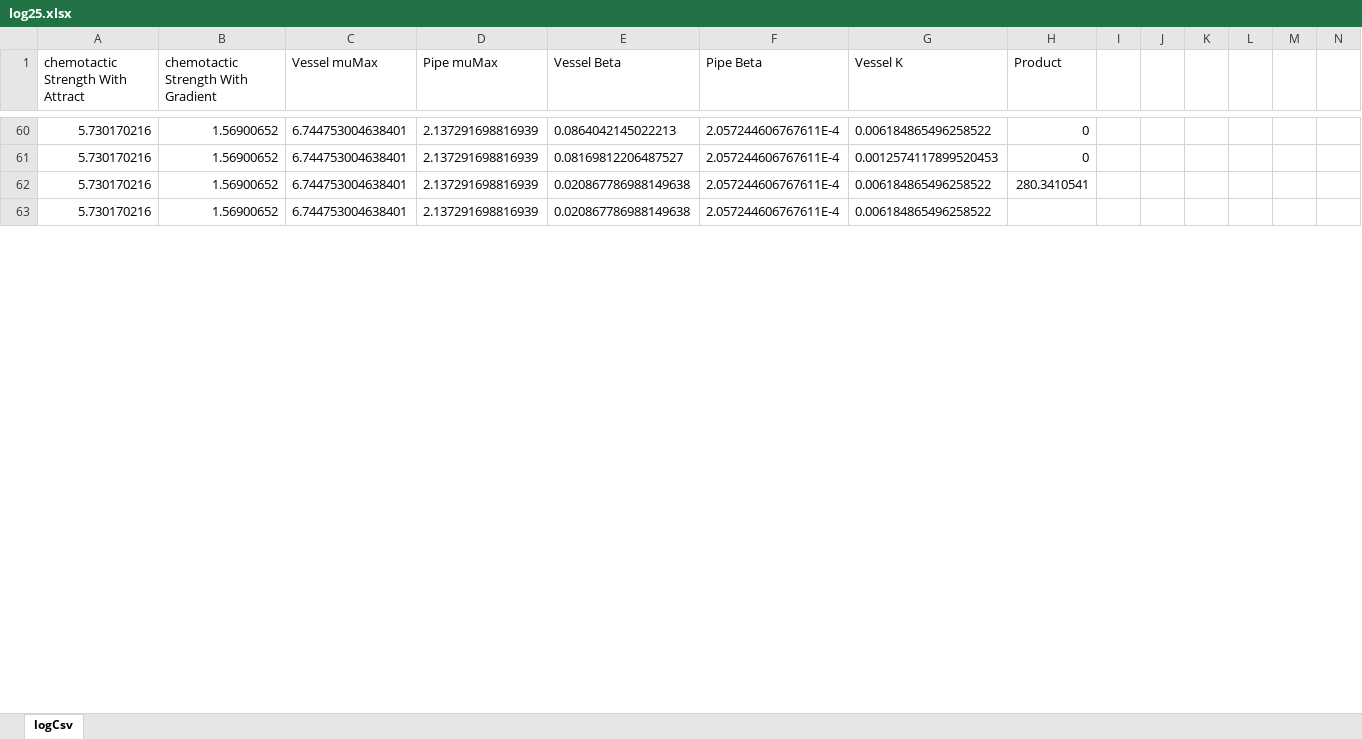
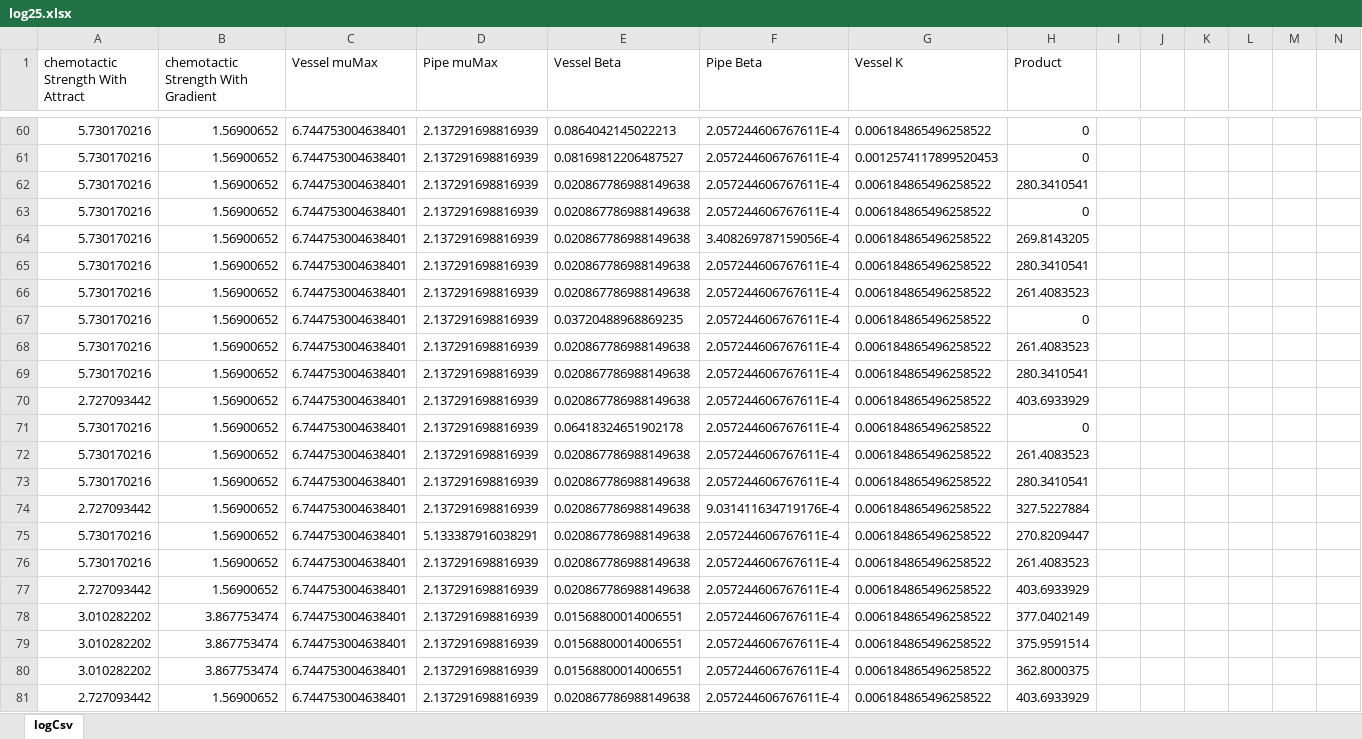
Before and after one commit to sima15/VascularNetworkOptimization, an Excel workbook: paper/documents/log25.xlsx, sheet logCsv, drawn as a sheet; only a part is shown, gaps mark what is left out; values as stored, in another font and other column widths than the file's, no borders; charts and pictures not drawn; rows hold the shown columns only; the diff covers the shown part only; the diff names each change by its address in the sheet, - before the commit and + after, or states it on an @@ line.

```diff
--- a/paper/documents/log25.xlsx (sheet logCsv)
+++ b/paper/documents/log25.xlsx (sheet logCsv)
-H63 (Product): (empty)
+H63 (Product): 0
+row 64: 5.730170216 | 1.56900652 | 6.744753004638401 | 2.137291698816939 | 0.020867786988149638 | 3.408269787159056E-4 | 0.006184865496258522 | 269.8143205
+row 65: 5.730170216 | 1.56900652 | 6.744753004638401 | 2.137291698816939 | 0.020867786988149638 | 2.057244606767611E-4 | 0.006184865496258522 | 280.3410541
+row 66: 5.730170216 | 1.56900652 | 6.744753004638401 | 2.137291698816939 | 0.020867786988149638 | 2.057244606767611E-4 | 0.006184865496258522 | 261.4083523
+row 67: 5.730170216 | 1.56900652 | 6.744753004638401 | 2.137291698816939 | 0.03720488968869235 | 2.057244606767611E-4 | 0.006184865496258522 | 0
+row 68: 5.730170216 | 1.56900652 | 6.744753004638401 | 2.137291698816939 | 0.020867786988149638 | 2.057244606767611E-4 | 0.006184865496258522 | 261.4083523
+row 69: 5.730170216 | 1.56900652 | 6.744753004638401 | 2.137291698816939 | 0.020867786988149638 | 2.057244606767611E-4 | 0.006184865496258522 | 280.3410541
+row 70: 2.727093442 | 1.56900652 | 6.744753004638401 | 2.137291698816939 | 0.020867786988149638 | 2.057244606767611E-4 | 0.006184865496258522 | 403.6933929
+row 71: 5.730170216 | 1.56900652 | 6.744753004638401 | 2.137291698816939 | 0.06418324651902178 | 2.057244606767611E-4 | 0.006184865496258522 | 0
+row 72: 5.730170216 | 1.56900652 | 6.744753004638401 | 2.137291698816939 | 0.020867786988149638 | 2.057244606767611E-4 | 0.006184865496258522 | 261.4083523
+row 73: 5.730170216 | 1.56900652 | 6.744753004638401 | 2.137291698816939 | 0.020867786988149638 | 2.057244606767611E-4 | 0.006184865496258522 | 280.3410541
+row 74: 2.727093442 | 1.56900652 | 6.744753004638401 | 2.137291698816939 | 0.020867786988149638 | 9.031411634719176E-4 | 0.006184865496258522 | 327.5227884
+row 75: 5.730170216 | 1.56900652 | 6.744753004638401 | 5.133387916038291 | 0.020867786988149638 | 2.057244606767611E-4 | 0.006184865496258522 | 270.8209447
+row 76: 5.730170216 | 1.56900652 | 6.744753004638401 | 2.137291698816939 | 0.020867786988149638 | 2.057244606767611E-4 | 0.006184865496258522 | 261.4083523
+row 77: 2.727093442 | 1.56900652 | 6.744753004638401 | 2.137291698816939 | 0.020867786988149638 | 2.057244606767611E-4 | 0.006184865496258522 | 403.6933929
+row 78: 3.010282202 | 3.867753474 | 6.744753004638401 | 2.137291698816939 | 0.01568800014006551 | 2.057244606767611E-4 | 0.006184865496258522 | 377.0402149
+row 79: 3.010282202 | 3.867753474 | 6.744753004638401 | 2.137291698816939 | 0.01568800014006551 | 2.057244606767611E-4 | 0.006184865496258522 | 375.9591514
+row 80: 3.010282202 | 3.867753474 | 6.744753004638401 | 2.137291698816939 | 0.01568800014006551 | 2.057244606767611E-4 | 0.006184865496258522 | 362.8000375
+row 81: 2.727093442 | 1.56900652 | 6.744753004638401 | 2.137291698816939 | 0.020867786988149638 | 2.057244606767611E-4 | 0.006184865496258522 | 403.6933929
```
Also changed, not shown: 21 added rows and 13 edited cells elsewhere in this sheet, charts or pictures, 28 other files.
